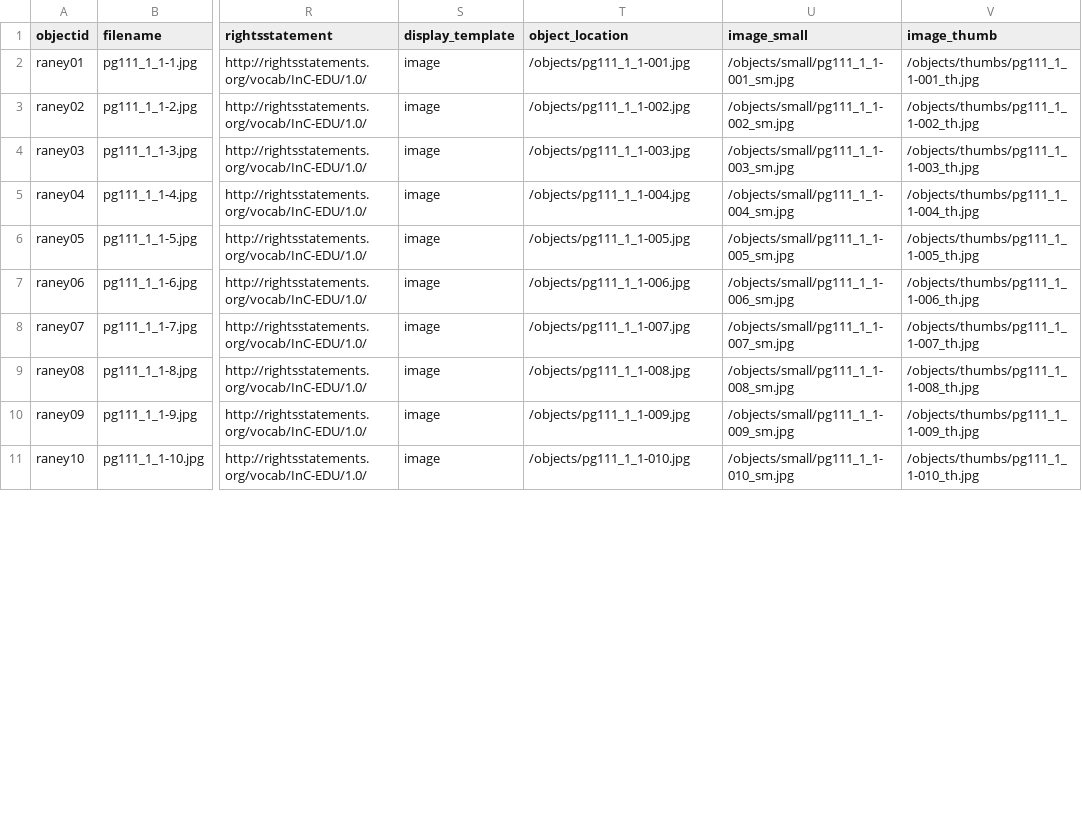
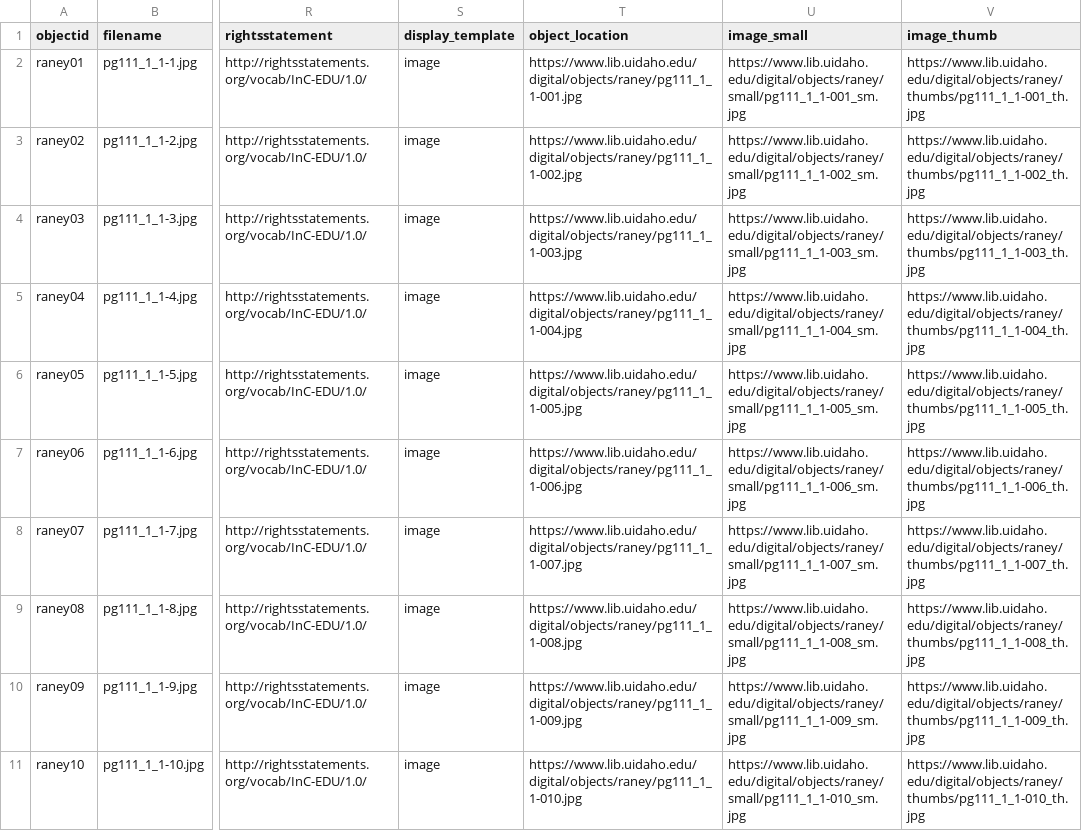
Before and after one commit to uidaholib/collectionbuilder-csv-template, a CSV file: _data/raney.csv, drawn as a sheet; only a part is shown, gaps mark what is left out; the diff covers the shown part only; the diff names each change by its address in the sheet, - before the commit and + after, or states it on an @@ line.

Commit message:
update csv

```diff
--- a/_data/raney.csv
+++ b/_data/raney.csv
-T2 (object_location): /objects/pg111_1_1-001.jpg
+T2 (object_location): https://www.lib.uidaho.edu/digital/objects/raney/pg111_1_1-001.jpg
-U2 (image_small): /objects/small/pg111_1_1-001_sm.jpg
+U2 (image_small): https://www.lib.uidaho.edu/digital/objects/raney/small/pg111_1_1-001_sm.jpg
-V2 (image_thumb): /objects/thumbs/pg111_1_1-001_th.jpg
+V2 (image_thumb): https://www.lib.uidaho.edu/digital/objects/raney/thumbs/pg111_1_1-001_th.jpg
-T3 (object_location): /objects/pg111_1_1-002.jpg
+T3 (object_location): https://www.lib.uidaho.edu/digital/objects/raney/pg111_1_1-002.jpg
-U3 (image_small): /objects/small/pg111_1_1-002_sm.jpg
+U3 (image_small): https://www.lib.uidaho.edu/digital/objects/raney/small/pg111_1_1-002_sm.jpg
-V3 (image_thumb): /objects/thumbs/pg111_1_1-002_th.jpg
+V3 (image_thumb): https://www.lib.uidaho.edu/digital/objects/raney/thumbs/pg111_1_1-002_th.jpg
-T4 (object_location): /objects/pg111_1_1-003.jpg
+T4 (object_location): https://www.lib.uidaho.edu/digital/objects/raney/pg111_1_1-003.jpg
-U4 (image_small): /objects/small/pg111_1_1-003_sm.jpg
+U4 (image_small): https://www.lib.uidaho.edu/digital/objects/raney/small/pg111_1_1-003_sm.jpg
-V4 (image_thumb): /objects/thumbs/pg111_1_1-003_th.jpg
+V4 (image_thumb): https://www.lib.uidaho.edu/digital/objects/raney/thumbs/pg111_1_1-003_th.jpg
-T5 (object_location): /objects/pg111_1_1-004.jpg
+T5 (object_location): https://www.lib.uidaho.edu/digital/objects/raney/pg111_1_1-004.jpg
-U5 (image_small): /objects/small/pg111_1_1-004_sm.jpg
+U5 (image_small): https://www.lib.uidaho.edu/digital/objects/raney/small/pg111_1_1-004_sm.jpg
-V5 (image_thumb): /objects/thumbs/pg111_1_1-004_th.jpg
+V5 (image_thumb): https://www.lib.uidaho.edu/digital/objects/raney/thumbs/pg111_1_1-004_th.jpg
-T6 (object_location): /objects/pg111_1_1-005.jpg
+T6 (object_location): https://www.lib.uidaho.edu/digital/objects/raney/pg111_1_1-005.jpg
-U6 (image_small): /objects/small/pg111_1_1-005_sm.jpg
+U6 (image_small): https://www.lib.uidaho.edu/digital/objects/raney/small/pg111_1_1-005_sm.jpg
-V6 (image_thumb): /objects/thumbs/pg111_1_1-005_th.jpg
+V6 (image_thumb): https://www.lib.uidaho.edu/digital/objects/raney/thumbs/pg111_1_1-005_th.jpg
-T7 (object_location): /objects/pg111_1_1-006.jpg
+T7 (object_location): https://www.lib.uidaho.edu/digital/objects/raney/pg111_1_1-006.jpg
-U7 (image_small): /objects/small/pg111_1_1-006_sm.jpg
+U7 (image_small): https://www.lib.uidaho.edu/digital/objects/raney/small/pg111_1_1-006_sm.jpg
-V7 (image_thumb): /objects/thumbs/pg111_1_1-006_th.jpg
+V7 (image_thumb): https://www.lib.uidaho.edu/digital/objects/raney/thumbs/pg111_1_1-006_th.jpg
-T8 (object_location): /objects/pg111_1_1-007.jpg
+T8 (object_location): https://www.lib.uidaho.edu/digital/objects/raney/pg111_1_1-007.jpg
-U8 (image_small): /objects/small/pg111_1_1-007_sm.jpg
+U8 (image_small): https://www.lib.uidaho.edu/digital/objects/raney/small/pg111_1_1-007_sm.jpg
-V8 (image_thumb): /objects/thumbs/pg111_1_1-007_th.jpg
+V8 (image_thumb): https://www.lib.uidaho.edu/digital/objects/raney/thumbs/pg111_1_1-007_th.jpg
-T9 (object_location): /objects/pg111_1_1-008.jpg
+T9 (object_location): https://www.lib.uidaho.edu/digital/objects/raney/pg111_1_1-008.jpg
-U9 (image_small): /objects/small/pg111_1_1-008_sm.jpg
+U9 (image_small): https://www.lib.uidaho.edu/digital/objects/raney/small/pg111_1_1-008_sm.jpg
-V9 (image_thumb): /objects/thumbs/pg111_1_1-008_th.jpg
+V9 (image_thumb): https://www.lib.uidaho.edu/digital/objects/raney/thumbs/pg111_1_1-008_th.jpg
-T10 (object_location): /objects/pg111_1_1-009.jpg
+T10 (object_location): https://www.lib.uidaho.edu/digital/objects/raney/pg111_1_1-009.jpg
-U10 (image_small): /objects/small/pg111_1_1-009_sm.jpg
+U10 (image_small): https://www.lib.uidaho.edu/digital/objects/raney/small/pg111_1_1-009_sm.jpg
-V10 (image_thumb): /objects/thumbs/pg111_1_1-009_th.jpg
+V10 (image_thumb): https://www.lib.uidaho.edu/digital/objects/raney/thumbs/pg111_1_1-009_th.jpg
-T11 (object_location): /objects/pg111_1_1-010.jpg
+T11 (object_location): https://www.lib.uidaho.edu/digital/objects/raney/pg111_1_1-010.jpg
-U11 (image_small): /objects/small/pg111_1_1-010_sm.jpg
+U11 (image_small): https://www.lib.uidaho.edu/digital/objects/raney/small/pg111_1_1-010_sm.jpg
-V11 (image_thumb): /objects/thumbs/pg111_1_1-010_th.jpg
+V11 (image_thumb): https://www.lib.uidaho.edu/digital/objects/raney/thumbs/pg111_1_1-010_th.jpg
```
Also changed, not shown: 102 edited cells elsewhere in this file.
